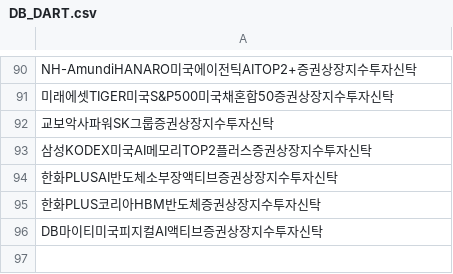
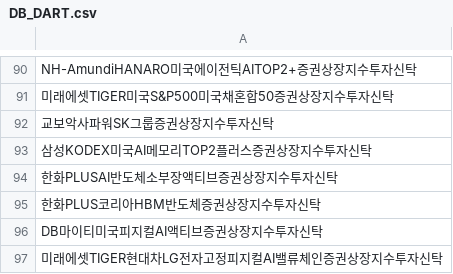
Before and after one commit to sungin-etf/NewETFKR, a CSV file: DB_DART.csv, drawn as a sheet; only a part is shown, gaps mark what is left out.

```diff
--- a/DB_DART.csv
+++ b/DB_DART.csv
@@ -96 +96,2 @@ NH-AmundiHANARO미국에이전틱AITOP2+증권상장지수투자신탁
 DB마이티미국피지컬AI액티브증권상장지수투자신탁
+미래에셋TIGER현대차LG전자고정피지컬AI밸류체인증권상장지수투자신탁
```
